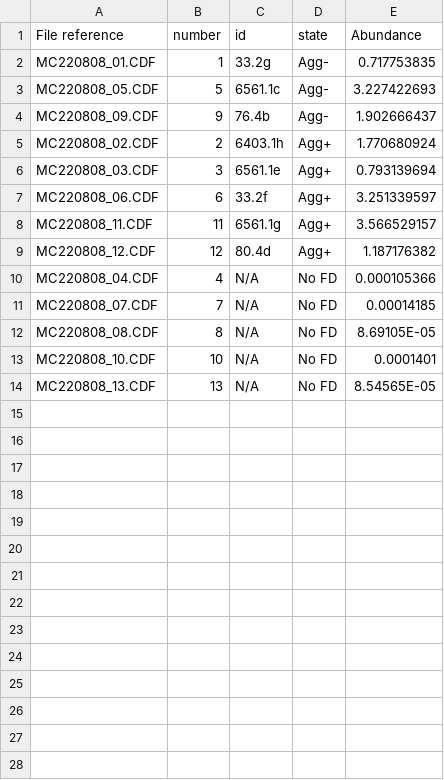
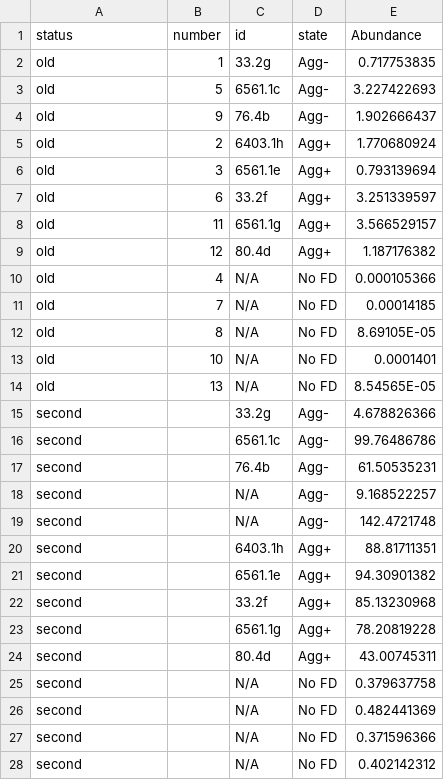
Before and after one commit to FrancisCrickInstitute/negative_parental_switch, a CSV file: NPW_hormone/ghrelin/ghrelin.csv, drawn as a sheet; only a part is shown; the diff covers the shown part only.

```diff
--- a/NPW_hormone/ghrelin/ghrelin.csv
+++ b/NPW_hormone/ghrelin/ghrelin.csv
@@ -1,14 +1,28 @@
-File reference,number,id,state,Abundance
-MC220808_01.CDF,1,33.2g,Agg-,0.717753835
-MC220808_05.CDF,5,6561.1c,Agg-,3.227422693
-MC220808_09.CDF,9,76.4b,Agg-,1.902666437
-MC220808_02.CDF,2,6403.1h,Agg+,1.770680924
-MC220808_03.CDF,3,6561.1e,Agg+,0.793139694
-MC220808_06.CDF,6,33.2f,Agg+,3.251339597
-MC220808_11.CDF,11,6561.1g,Agg+,3.566529157
-MC220808_12.CDF,12,80.4d,Agg+,1.187176382
-MC220808_04.CDF,4,N/A,No FD,0.000105366
-MC220808_07.CDF,7,N/A,No FD,0.00014185
-MC220808_08.CDF,8,N/A,No FD,8.69105E-05
-MC220808_10.CDF,10,N/A,No FD,0.0001401
-MC220808_13.CDF,13,N/A,No FD,8.54565E-05
+status,number,id,state,Abundance
+old,1,33.2g,Agg-,0.717753835
+old,5,6561.1c,Agg-,3.227422693
+old,9,76.4b,Agg-,1.902666437
+old,2,6403.1h,Agg+,1.770680924
+old,3,6561.1e,Agg+,0.793139694
+old,6,33.2f,Agg+,3.251339597
+old,11,6561.1g,Agg+,3.566529157
+old,12,80.4d,Agg+,1.187176382
+old,4,N/A,No FD,0.000105366
+old,7,N/A,No FD,0.00014185
+old,8,N/A,No FD,8.69105E-05
+old,10,N/A,No FD,0.0001401
+old,13,N/A,No FD,8.54565E-05
+second,,33.2g,Agg-,4.678826366
+second,,6561.1c,Agg-,99.76486786
+second,,76.4b,Agg-,61.50535231
+second,,N/A,Agg-,9.168522257
+second,,N/A,Agg-,142.4721748
+second,,6403.1h,Agg+,88.81711351
+second,,6561.1e,Agg+,94.30901382
+second,,33.2f,Agg+,85.13230968
+second,,6561.1g,Agg+,78.20819228
+second,,80.4d,Agg+,43.00745311
+second,,N/A,No FD,0.379637758
+second,,N/A,No FD,0.482441369
+second,,N/A,No FD,0.371596366
+second,,N/A,No FD,0.402142312
```
Also changed, not shown: 1 added row elsewhere in this file, NPW_ephys/ephys_analysis_MC.csv, NPW_manipulation/optogenetics.csv, 53 other files.
